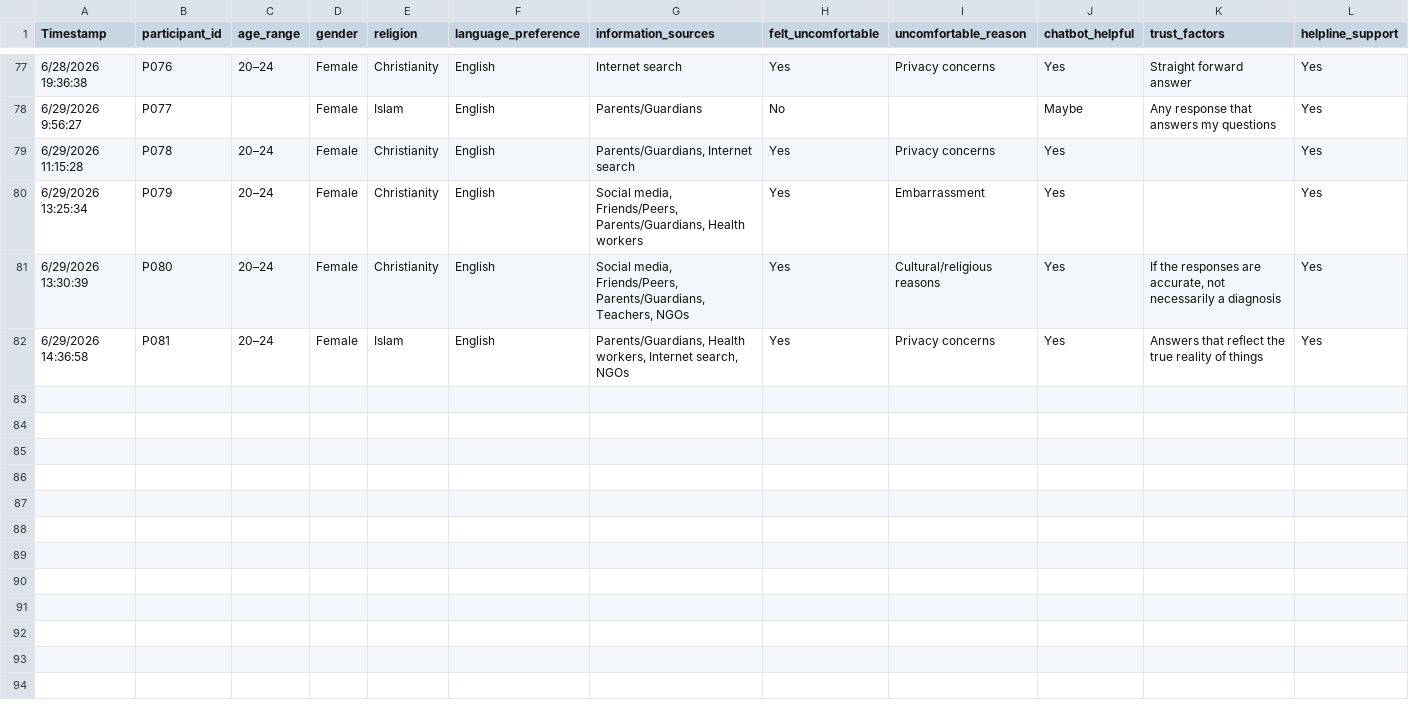
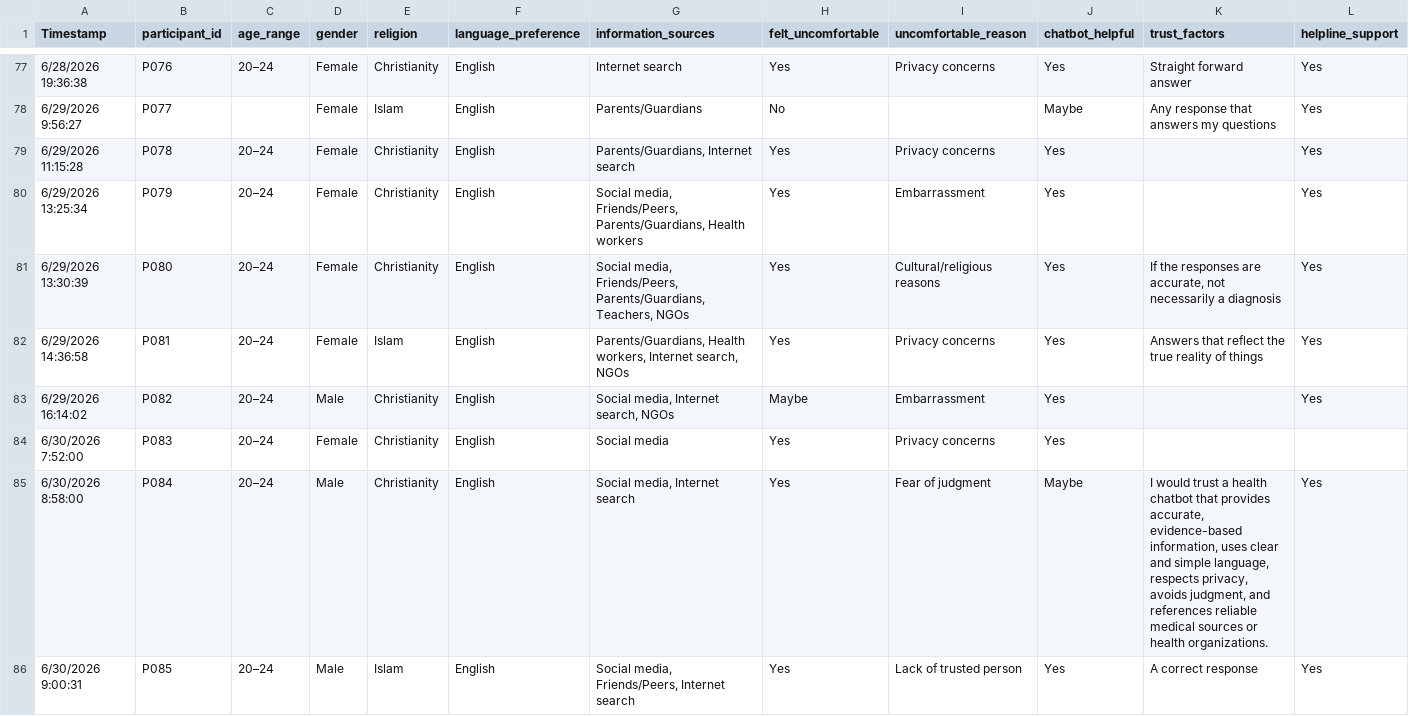
Before and after one commit to abiolalawal14/Abiyamo, a CSV file: data/raw_queries/participant_summary.csv, drawn as a sheet; only a part is shown, gaps mark what is left out; rows hold the shown columns only; the diff names each change by its address in the sheet, - before the commit and + after, or states it on an @@ line.

```diff
--- a/data/raw_queries/participant_summary.csv
+++ b/data/raw_queries/participant_summary.csv
+row 83: 6/29/2026 16:14:02 | P082 | 20–24 | Male | Christianity | English | Social media, Internet search, NGOs | Maybe | Embarrassment | Yes |  | Yes
+row 84: 6/30/2026 7:52:00 | P083 | 20–24 | Female | Christianity | English | Social media | Yes | Privacy concerns | Yes
+row 85: 6/30/2026 8:58:00 | P084 | 20–24 | Male | Christianity | English | Social media, Internet search | Yes | Fear of judgment | Maybe | I would trust a health chatbot that provides accurate, evidence-based information, uses clear and simple language, respects privacy, avoids judgment, and references reliable medical sources or health organizations. | Yes
+row 86: 6/30/2026 9:00:31 | P085 | 20–24 | Male | Islam | English | Social media, Friends/Peers, Internet search | Yes | Lack of trusted person | Yes | A correct response | Yes
```
Also changed, not shown: data/raw_queries/form_responses.csv, data/raw_queries/label_studio_import.csv, 3 other files.
